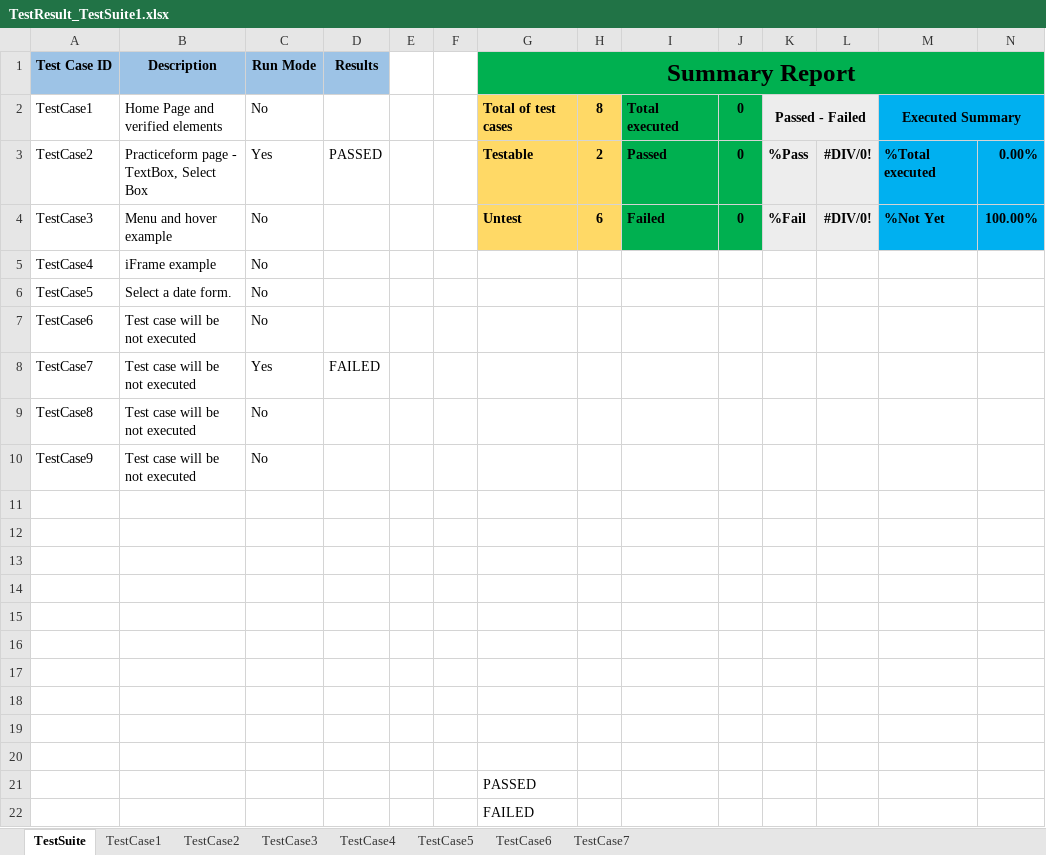
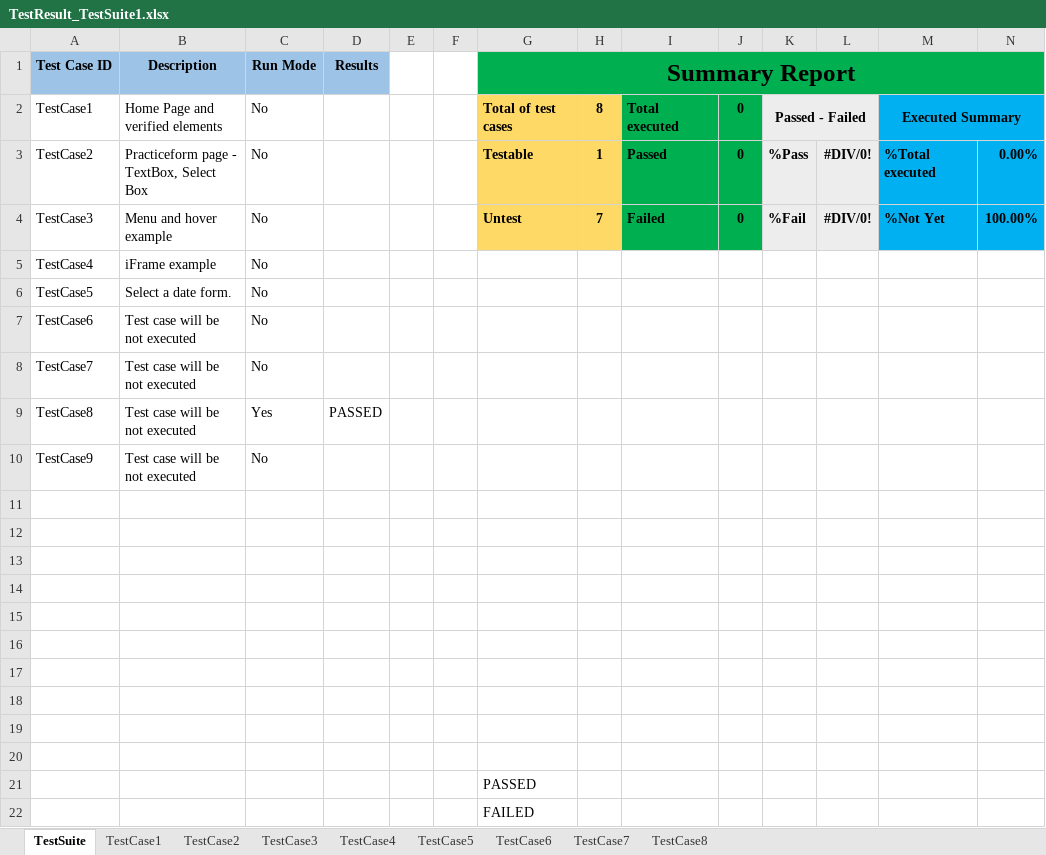
Before and after one commit to josdoaitran/Selenium_HybridFW_Java, an Excel workbook: out/production/KeyWordDriven/testing/reports/TestResult_TestSuite1.xlsx, sheet TestSuite, drawn as a sheet; values as stored, in another font and other column widths than the file's, no borders; charts and pictures not drawn; the diff names each change by its address in the sheet, - before the commit and + after, or states it on an @@ line.

```diff
--- a/out/production/KeyWordDriven/testing/reports/TestResult_TestSuite1.xlsx (sheet TestSuite)
+++ b/out/production/KeyWordDriven/testing/reports/TestResult_TestSuite1.xlsx (sheet TestSuite)
+sheet tab: TestCase8
-C3 (Run Mode): Yes
+C3 (Run Mode): No
-D3 (Results): PASSED
+D3 (Results): (empty)
-H3: 2
+H3: 1
-H4: 6
+H4: 7
-C8 (Run Mode): Yes
+C8 (Run Mode): No
-D8 (Results): FAILED
+D8 (Results): (empty)
-C9 (Run Mode): No
+C9 (Run Mode): Yes
-D9 (Results): (empty)
+D9 (Results): PASSED
```
Also changed, not shown: sheet TestCase2, sheet TestCase7, charts or pictures, out/production/KeyWordDriven/testing/dataEngine/TestSuite1.xlsx, src/testing/dataEngine/TestSuite1.xlsx, 1 other file.
